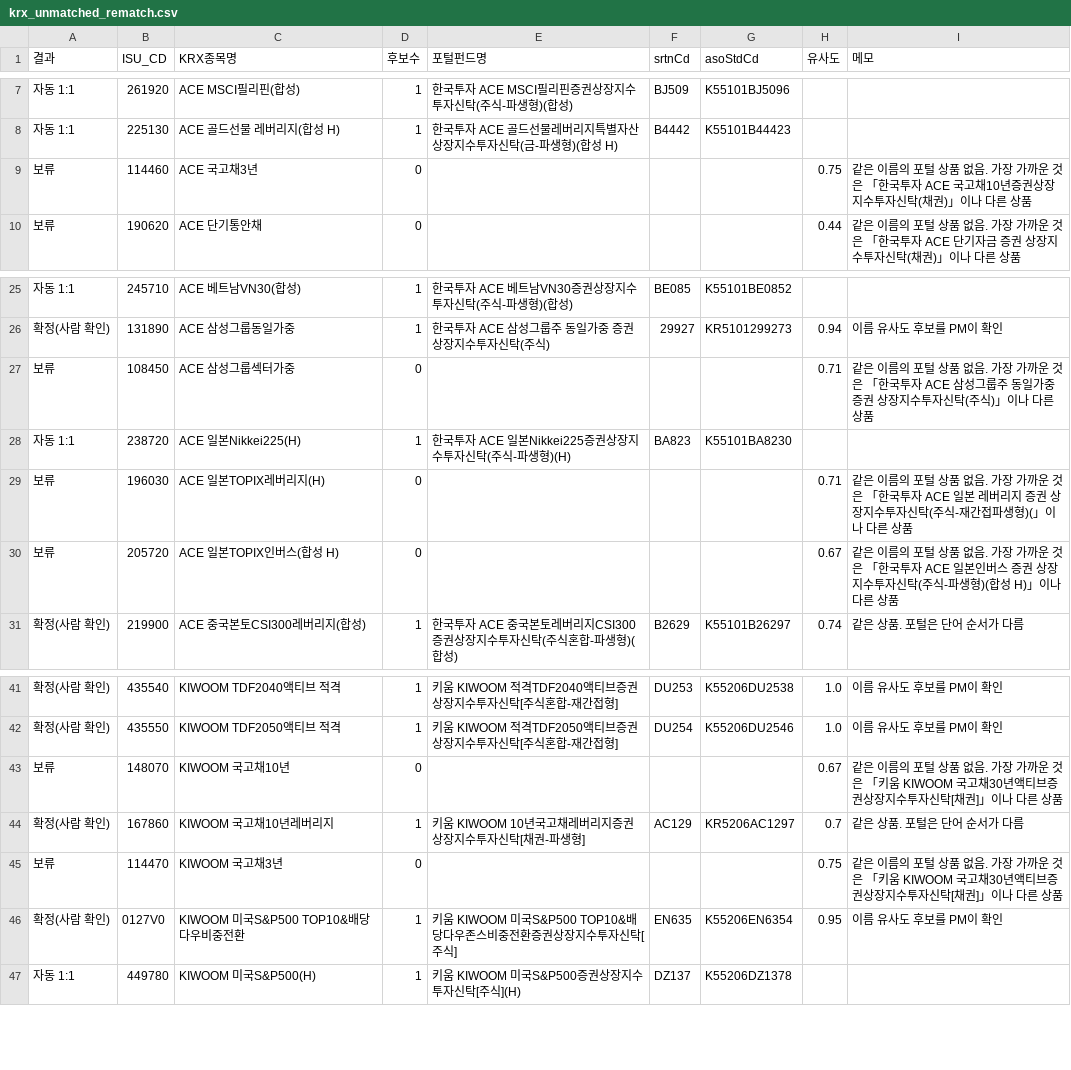
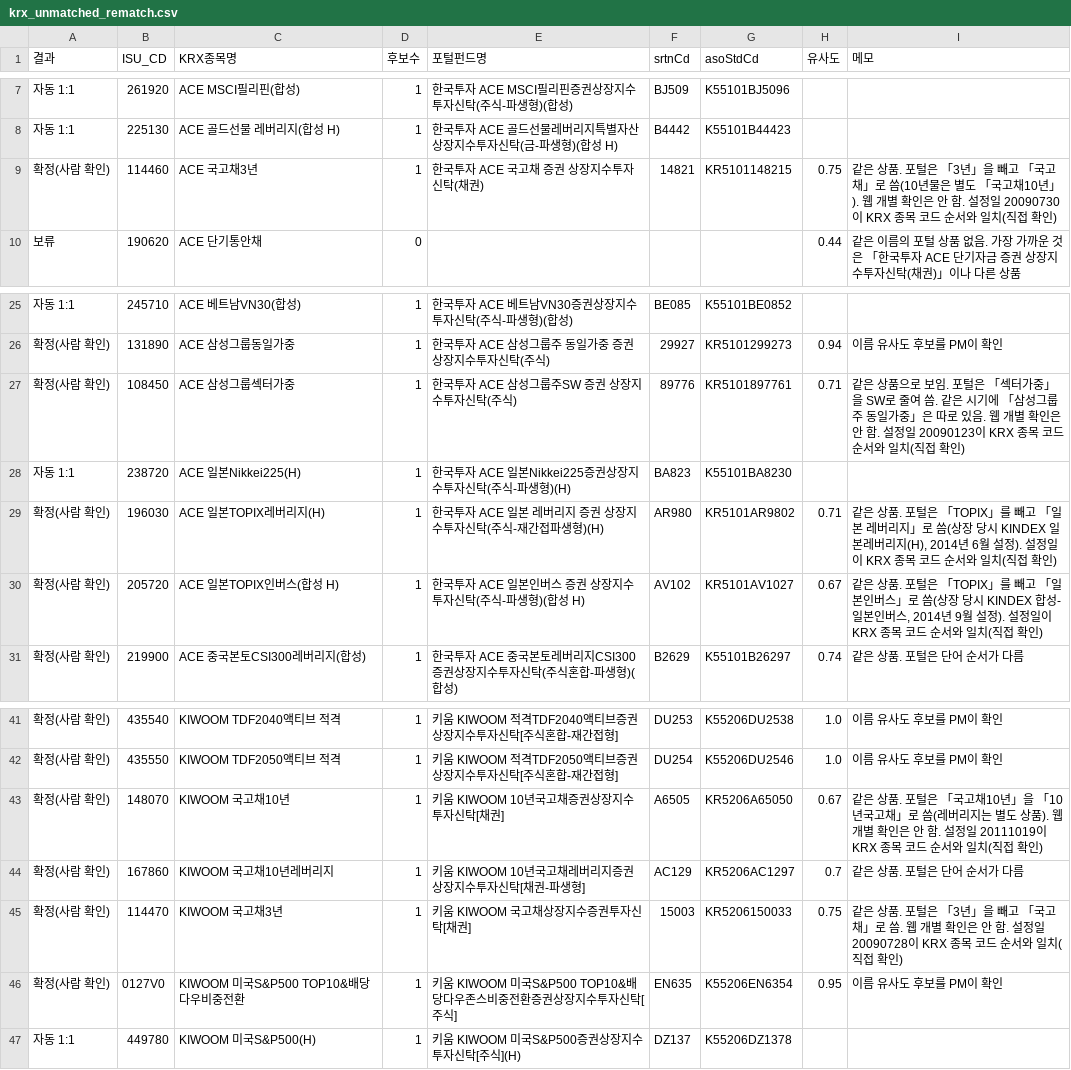
Before and after one commit to BOAZ-Signal-Team-26/signal-pipeline, a CSV file: research/samples/krx_unmatched_rematch.csv, drawn as a sheet; only a part is shown, gaps mark what is left out; the diff covers the shown part only.

```diff
--- a/research/samples/krx_unmatched_rematch.csv
+++ b/research/samples/krx_unmatched_rematch.csv
@@ -8,3 +8,3 @@
 자동 1:1,225130,ACE 골드선물 레버리지(합성 H),1,한국투자 ACE 골드선물레버리지특별자산상장지수투자신탁(금-파생형)(합성 H),B4442,K55101B44423,,
-보류,114460,ACE 국고채3년,0,,,,0.75,같은 이름의 포털 상품 없음. 가장 가까운 것은 「한국투자 ACE 국고채10년증권상장지수투자신탁(채권)」이나 다른 상품
+확정(사람 확인),114460,ACE 국고채3년,1,한국투자 ACE 국고채 증권 상장지수투자신탁(채권),14821,KR5101148215,0.75,같은 상품. 포털은 「3년」을 빼고 「국고채」로 씀(10년물은 별도 「국고채10년」). 웹 개별 확인은 안 함. 설정일 20090730이 KRX 종목 코드 순서와 일치(직접 확인)
 보류,190620,ACE 단기통안채,0,,,,0.44,같은 이름의 포털 상품 없음. 가장 가까운 것은 「한국투자 ACE 단기자금 증권 상장지수투자신탁(채권)」이나 다른 상품
@@ -26,6 +26,6 @@
 확정(사람 확인),131890,ACE 삼성그룹동일가중,1,한국투자 ACE 삼성그룹주 동일가중 증권 상장지수투자신탁(주식),29927,KR5101299273,0.94,이름 유사도 후보를 PM이 확인
-보류,108450,ACE 삼성그룹섹터가중,0,,,,0.71,같은 이름의 포털 상품 없음. 가장 가까운 것은 「한국투자 ACE 삼성그룹주 동일가중 증권 상장지수투자신탁(주식)」이나 다른 상품
+확정(사람 확인),108450,ACE 삼성그룹섹터가중,1,한국투자 ACE 삼성그룹주SW 증권 상장지수투자신탁(주식),89776,KR5101897761,0.71,같은 상품으로 보임. 포털은 「섹터가중」을 SW로 줄여 씀. 같은 시기에 「삼성그룹주 동일가중」은 따로 있음. 웹 개별 확인은 안 함. 설정일 20090123이 KRX 종목 코드 순서와 일치(직접 확인)
 자동 1:1,238720,ACE 일본Nikkei225(H),1,한국투자 ACE 일본Nikkei225증권상장지수투자신탁(주식-파생형)(H),BA823,K55101BA8230,,
-보류,196030,ACE 일본TOPIX레버리지(H),0,,,,0.71,같은 이름의 포털 상품 없음. 가장 가까운 것은 「한국투자 ACE 일본 레버리지 증권 상장지수투자신탁(주식-재간접파생형)(」이나 다른 상품
-보류,205720,ACE 일본TOPIX인버스(합성 H),0,,,,0.67,같은 이름의 포털 상품 없음. 가장 가까운 것은 「한국투자 ACE 일본인버스 증권 상장지수투자신탁(주식-파생형)(합성 H)」이나 다른 상품
+확정(사람 확인),196030,ACE 일본TOPIX레버리지(H),1,한국투자 ACE 일본 레버리지 증권 상장지수투자신탁(주식-재간접파생형)(H),AR980,KR5101AR9802,0.71,"같은 상품. 포털은 「TOPIX」를 빼고 「일본 레버리지」로 씀(상장 당시 KINDEX 일본레버리지(H), 2014년 6월 설정). 설정일이 KRX 종목 코드 순서와 일치(직접 확인)"
+확정(사람 확인),205720,ACE 일본TOPIX인버스(합성 H),1,한국투자 ACE 일본인버스 증권 상장지수투자신탁(주식-파생형)(합성 H),AV102,KR5101AV1027,0.67,"같은 상품. 포털은 「TOPIX」를 빼고 「일본인버스」로 씀(상장 당시 KINDEX 합성-일본인버스, 2014년 9월 설정). 설정일이 KRX 종목 코드 순서와 일치(직접 확인)"
 확정(사람 확인),219900,ACE 중국본토CSI300레버리지(합성),1,한국투자 ACE 중국본토레버리지CSI300증권상장지수투자신탁(주식혼합-파생형)(합성),B2629,K55101B26297,0.74,같은 상품. 포털은 단어 순서가 다름
@@ -42,5 +42,5 @@
 확정(사람 확인),435550,KIWOOM TDF2050액티브 적격,1,키움 KIWOOM 적격TDF2050액티브증권상장지수투자신탁[주식혼합-재간접형],DU254,K55206DU2546,1.0,이름 유사도 후보를 PM이 확인
-보류,148070,KIWOOM 국고채10년,0,,,,0.67,같은 이름의 포털 상품 없음. 가장 가까운 것은 「키움 KIWOOM 국고채30년액티브증권상장지수투자신탁[채권]」이나 다른 상품
+확정(사람 확인),148070,KIWOOM 국고채10년,1,키움 KIWOOM 10년국고채증권상장지수투자신탁[채권],A6505,KR5206A65050,0.67,같은 상품. 포털은 「국고채10년」을 「10년국고채」로 씀(레버리지는 별도 상품). 웹 개별 확인은 안 함. 설정일 20111019이 KRX 종목 코드 순서와 일치(직접 확인)
 확정(사람 확인),167860,KIWOOM 국고채10년레버리지,1,키움 KIWOOM 10년국고채레버리지증권상장지수투자신탁[채권-파생형],AC129,KR5206AC1297,0.7,같은 상품. 포털은 단어 순서가 다름
-보류,114470,KIWOOM 국고채3년,0,,,,0.75,같은 이름의 포털 상품 없음. 가장 가까운 것은 「키움 KIWOOM 국고채30년액티브증권상장지수투자신탁[채권]」이나 다른 상품
+확정(사람 확인),114470,KIWOOM 국고채3년,1,키움 KIWOOM 국고채상장지수증권투자신탁[채권],15003,KR5206150033,0.75,같은 상품. 포털은 「3년」을 빼고 「국고채」로 씀. 웹 개별 확인은 안 함. 설정일 20090728이 KRX 종목 코드 순서와 일치(직접 확인)
 확정(사람 확인),0127V0,KIWOOM 미국S&P500 TOP10&배당다우비중전환,1,키움 KIWOOM 미국S&P500 TOP10&배당다우존스비중전환증권상장지수투자신탁[주식],EN635,K55206EN6354,0.95,이름 유사도 후보를 PM이 확인
```
Also changed, not shown: 50 edited cells elsewhere in this file, research/samples/krx_rematch_review.csv, 4 other files.
